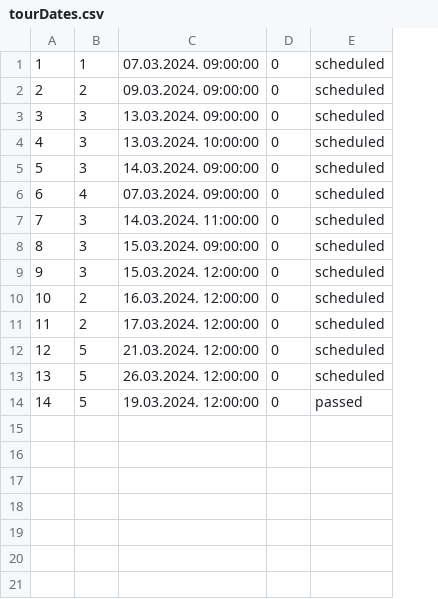
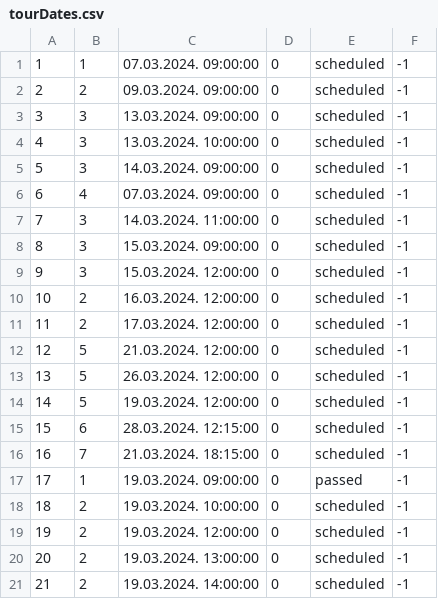
Before and after one commit to NenadGvozdenac/Simulacija-i-modeliranje-sistema, a CSV file: Resources/Data/tourDates.csv, drawn as a sheet; the diff names each change by its address in the sheet, - before the commit and + after, or states it on an @@ line.

```diff
--- a/Resources/Data/tourDates.csv
+++ b/Resources/Data/tourDates.csv
+column F, rows 1-14: all -1
-E14: passed
+E14: scheduled
+row 15: 15 | 6 | 28.03.2024. 12:15:00 | 0 | scheduled | -1
+row 16: 16 | 7 | 21.03.2024. 18:15:00 | 0 | scheduled | -1
+row 17: 17 | 1 | 19.03.2024. 09:00:00 | 0 | passed | -1
+row 18: 18 | 2 | 19.03.2024. 10:00:00 | 0 | scheduled | -1
+row 19: 19 | 2 | 19.03.2024. 12:00:00 | 0 | scheduled | -1
+row 20: 20 | 2 | 19.03.2024. 13:00:00 | 0 | scheduled | -1
+row 21: 21 | 2 | 19.03.2024. 14:00:00 | 0 | scheduled | -1
```
Also changed, not shown: Resources/Data/users.csv, 17 other files.
